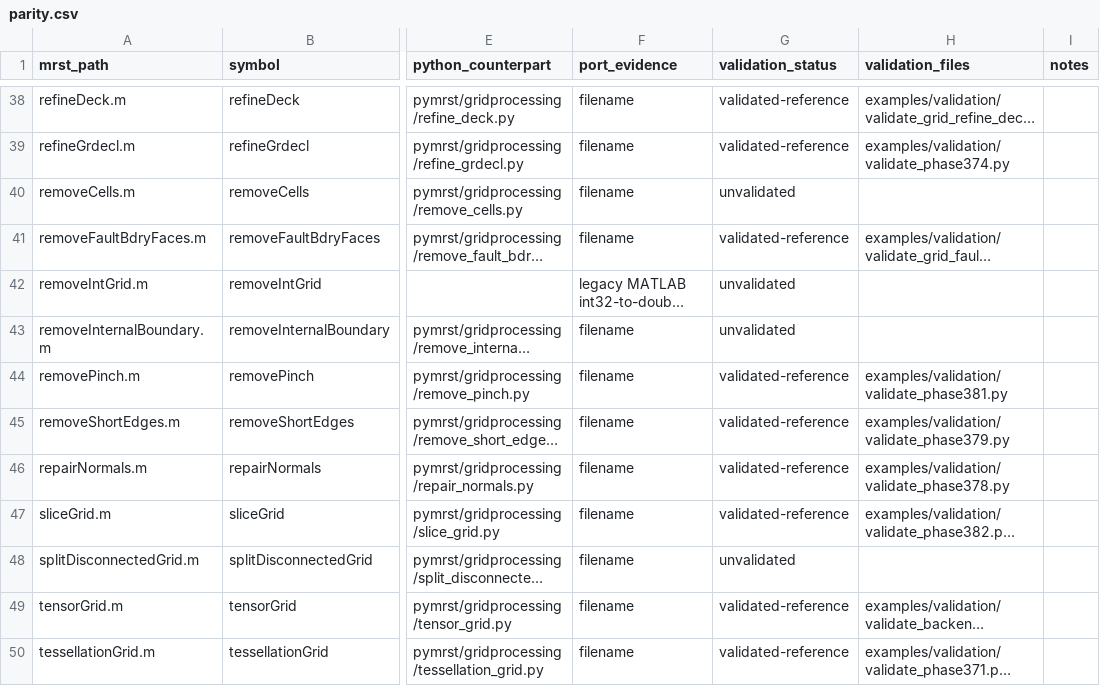
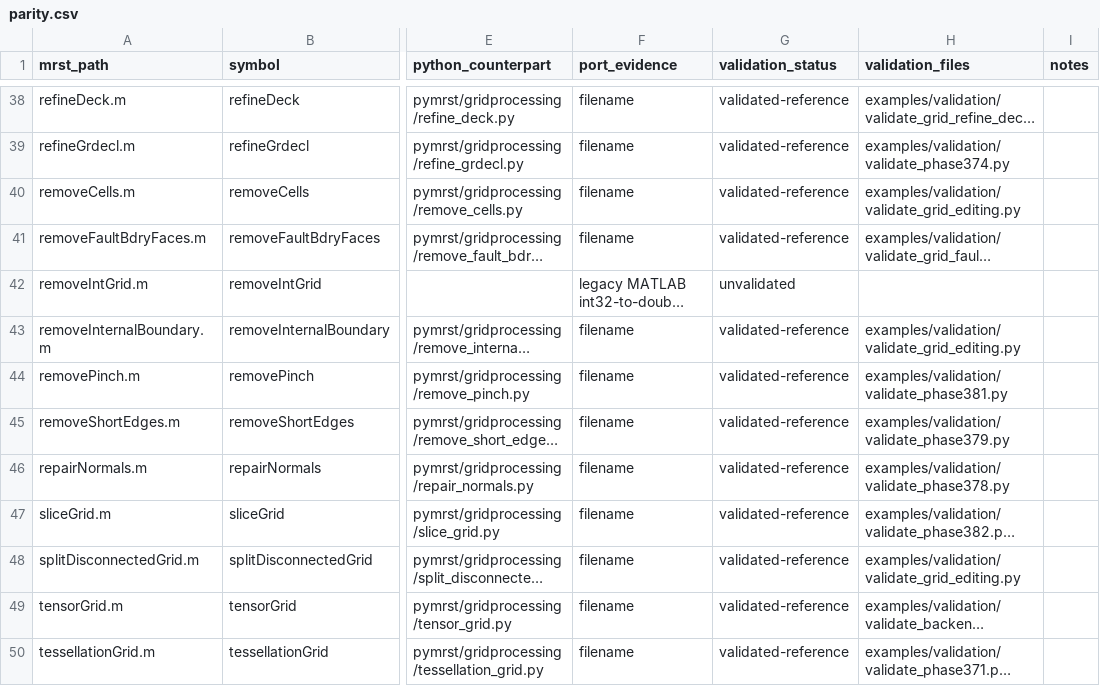
Before and after one commit to Neroogod/PyMRST, a CSV file: docs/gridprocessing/parity.csv, drawn as a sheet; only a part is shown, gaps mark what is left out; long unchanged cells end in …; the diff covers the shown part only; the diff names each change by its address in the sheet, - before the commit and + after, or states it on an @@ line.

Commit message:
close gridprocessing validation parity

```diff
--- a/docs/gridprocessing/parity.csv
+++ b/docs/gridprocessing/parity.csv
-G40 (validation_status): unvalidated
+G40 (validation_status): validated-reference
-H40 (validation_files): (empty)
+H40 (validation_files): examples/validation/validate_grid_editing.py
-G43 (validation_status): unvalidated
+G43 (validation_status): validated-reference
-H43 (validation_files): (empty)
+H43 (validation_files): examples/validation/validate_grid_editing.py
-G48 (validation_status): unvalidated
+G48 (validation_status): validated-reference
-H48 (validation_files): (empty)
+H48 (validation_files): examples/validation/validate_grid_editing.py
```
Also changed, not shown: 24 edited cells elsewhere in this file, 8 other files.
